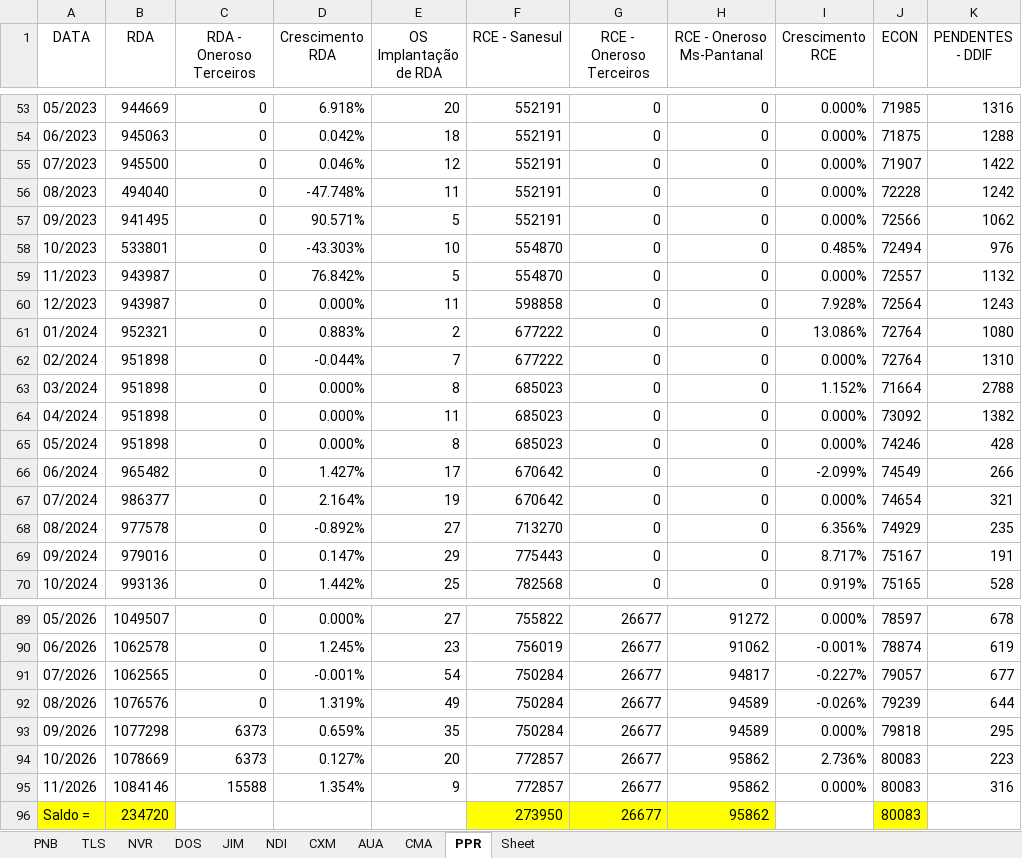
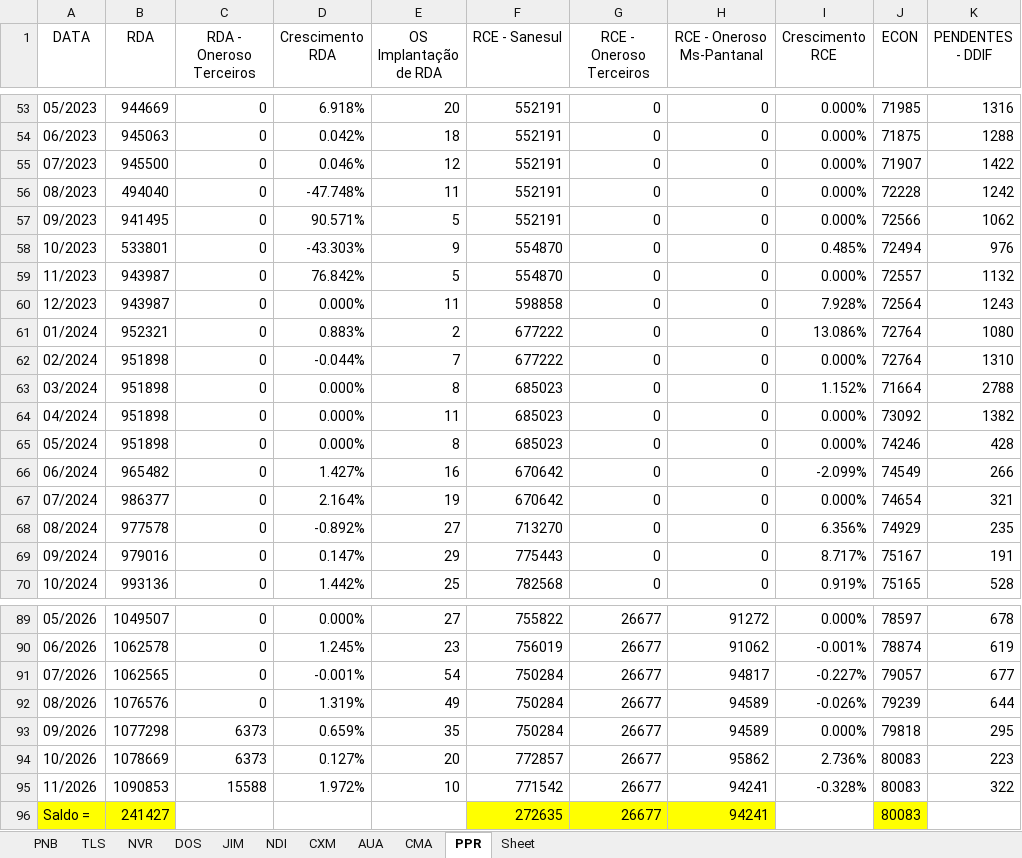
Before and after one commit to OtavioDayrots/Registro_Regional_MS, an Excel workbook: estado/registroRegional.xlsx, sheet PPR, drawn as a sheet; only a part is shown, gaps mark what is left out; values as stored, in another font and other column widths than the file's, no borders; charts and pictures not drawn; the diff names each change by its address in the sheet, - before the commit and + after, or states it on an @@ line.

```diff
--- a/estado/registroRegional.xlsx (sheet PPR)
+++ b/estado/registroRegional.xlsx (sheet PPR)
-E58 (OS Implantação de RDA): 10
+E58 (OS Implantação de RDA): 9
-E66 (OS Implantação de RDA): 17
+E66 (OS Implantação de RDA): 16
-B95 (RDA): 1084146
+B95 (RDA): 1090853
-D95 (Crescimento RDA): 1.354%
+D95 (Crescimento RDA): 1.972%
-E95 (OS Implantação de RDA): 9
+E95 (OS Implantação de RDA): 10
-F95 (RCE - Sanesul): 772857
+F95 (RCE - Sanesul): 771542
-H95:H96 (RCE - Oneroso Ms-Pantanal): 95862
+H95:H96 (RCE - Oneroso Ms-Pantanal): 94241
-I95 (Crescimento RCE): 0.000%
+I95 (Crescimento RCE): -0.328%
-K95 (PENDENTES - DDIF): 316
+K95 (PENDENTES - DDIF): 322
-B96 (RDA): 234720
+B96 (RDA): 241427
-F96 (RCE - Sanesul): 273950
+F96 (RCE - Sanesul): 272635
```
Also changed, not shown: sheet PNB, sheet JIM, sheet CXM, sheet NDI, sheet NVR, sheet DOS, 3 more sheets, regionais/registroCXM.xlsx, regionais/registroNDI.xlsx, 8 other files.
